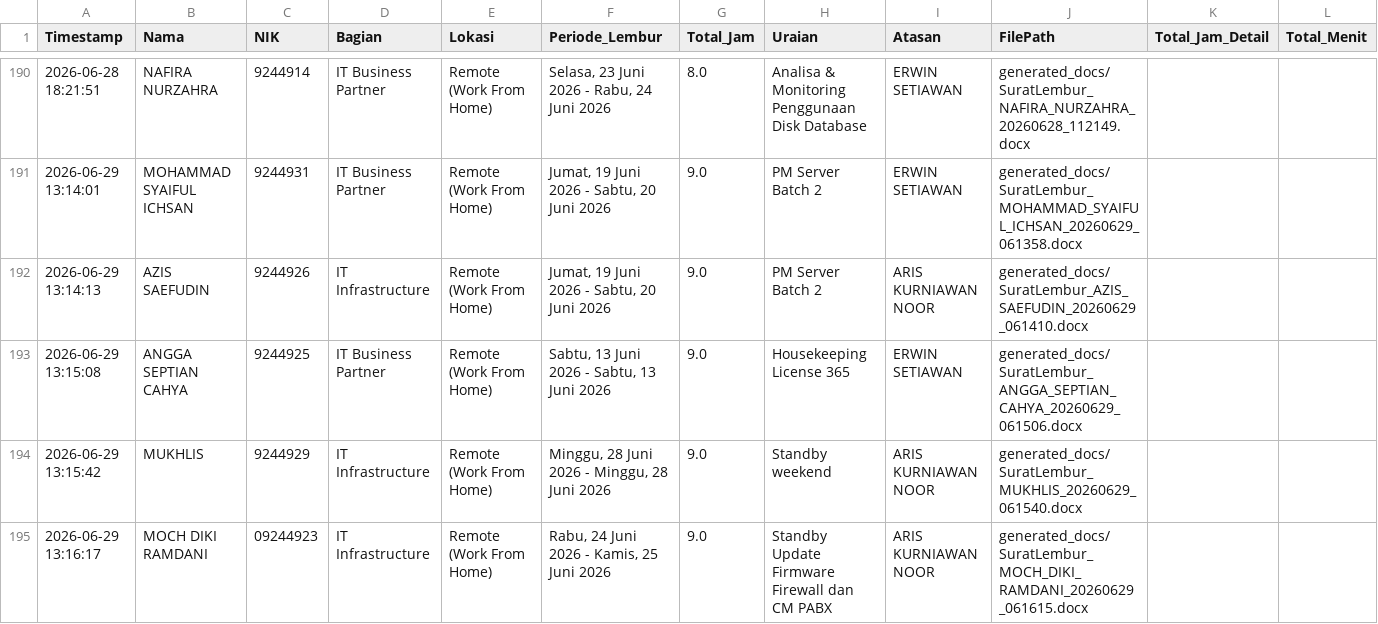
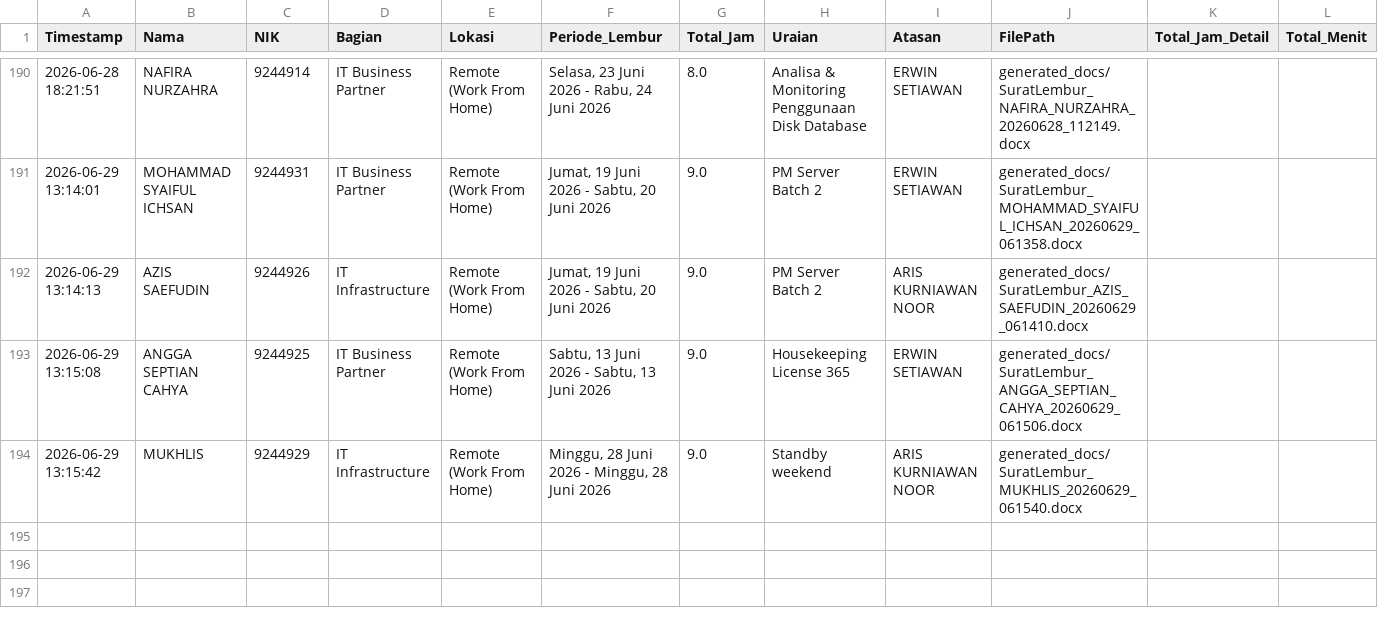
Before and after one commit to anggadevnet/formlemburlmd, a CSV file: database_lembur.csv, drawn as a sheet; only a part is shown, gaps mark what is left out; the diff names each change by its address in the sheet, - before the commit and + after, or states it on an @@ line.

Commit message:
Delete data: 2026-06-29 13:16:17

```diff
--- a/database_lembur.csv
+++ b/database_lembur.csv
-row 195: 2026-06-29 13:16:17 | MOCH DIKI RAMDANI | 09244923 | IT Infrastructure | Remote (Work From Home) | Rabu, 24 Juni 2026 - Kamis, 25 Juni 2026 | 9.0 | Standby Update Firmware Firewall dan CM PABX | ARIS KURNIAWAN NOOR | generated_docs/SuratLembur_MOCH_DIKI_RAMDANI_20260629_061615.docx
```
